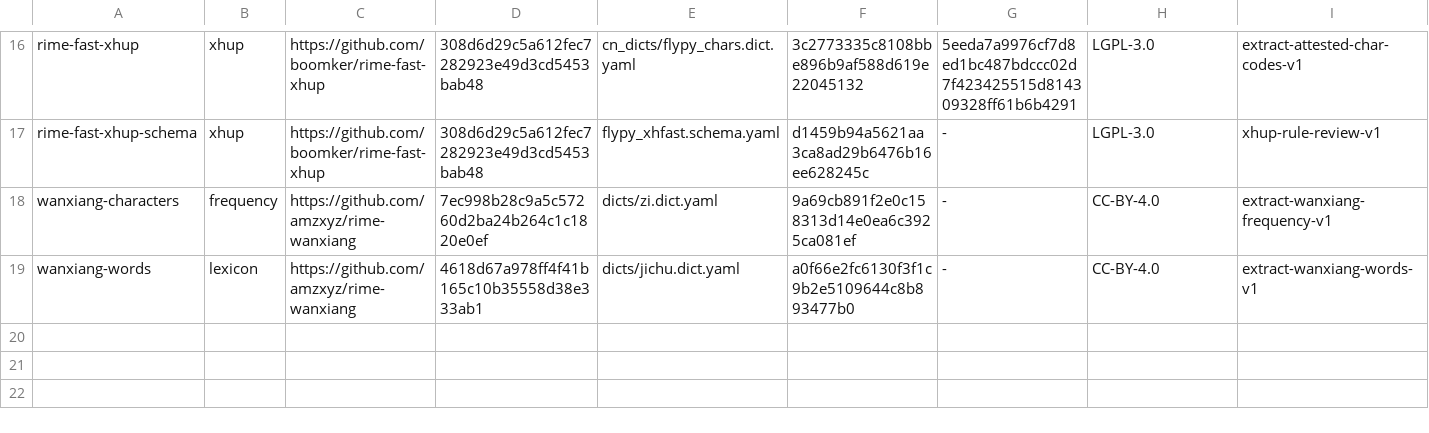
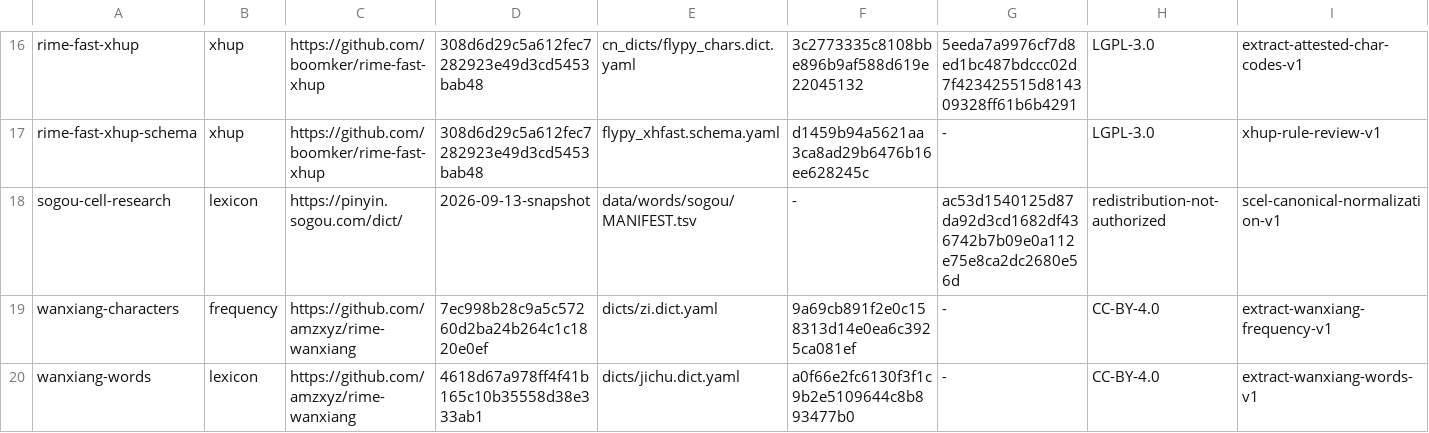
Before and after one commit to jacek4yang/rime-xhup-flow, a TSV file: data/xhup/sources.tsv, drawn as a sheet; only a part is shown, gaps mark what is left out; rows hold the shown columns only; the diff names each change by its address in the sheet, - before the commit and + after, or states it on an @@ line.

Commit message:
fix(data): ship a clean source-policy-bound package without Sogou (F03) (#164)
* fix(data): exclude unresolved Sogou payloads from distributable builds

* test(data): enforce source gate negatives and own policy in Trainer

* test(installer): select non-schema fixture by name rather than mutable index

* test(librime): distinguish native completion from Lua shortcut annotation

* test(data): account for source policy without altering frozen v1 hashes

* test(cli): include owned source policy in exact output contract

```diff
--- a/data/xhup/sources.tsv
+++ b/data/xhup/sources.tsv
+row 18: sogou-cell-research | lexicon | https://pinyin.sogou.com/dict/ | 2026-09-13-snapshot | data/words/sogou/MANIFEST.tsv | - | ac53d1540125d87da92d3cd1682df436742b7b09e0a112e75e8ca2dc2680e56d | redistribution-not-authorized | scel-canonical-normalization-v1
```
Also changed, not shown: 22 other files.
